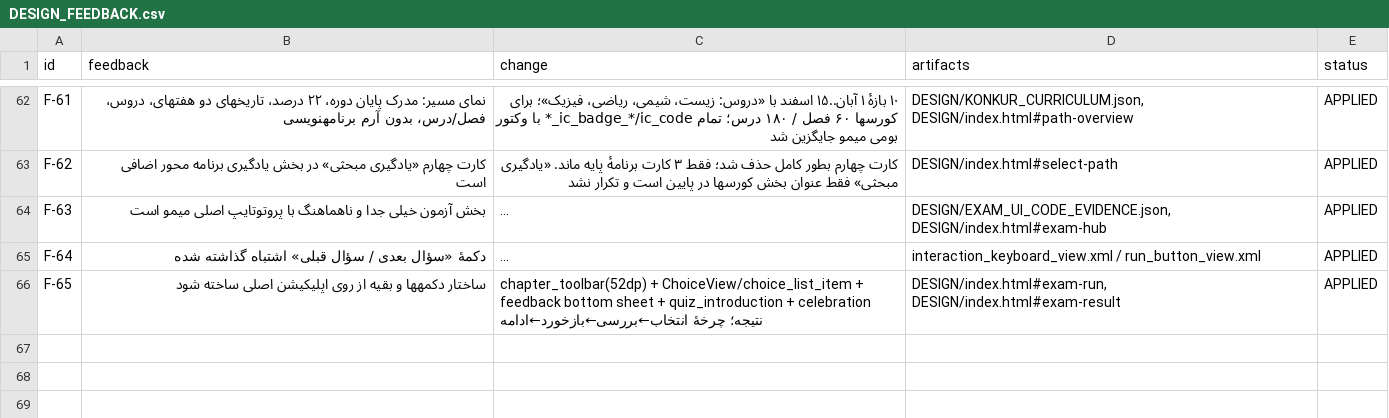
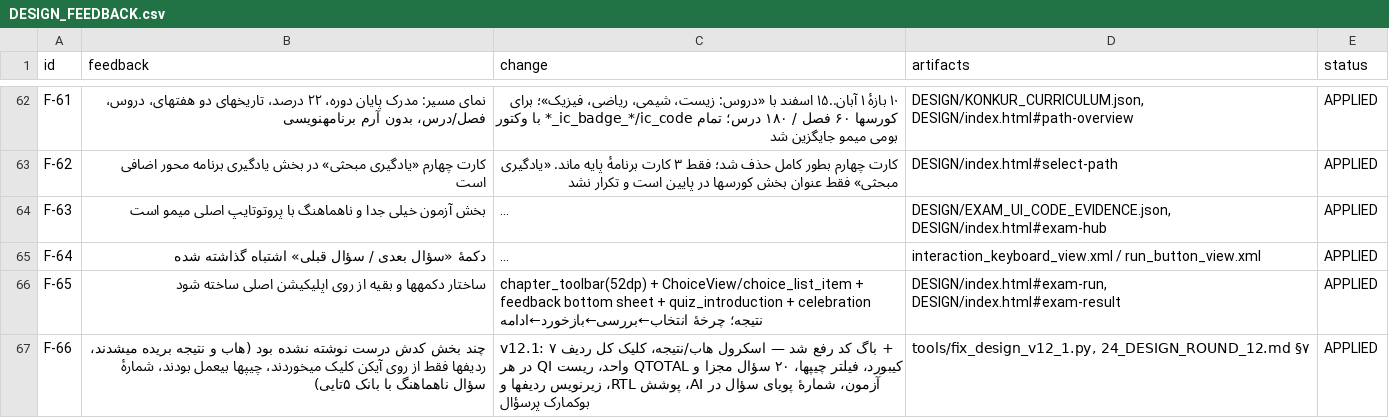
Before and after one commit to danmillman008-hub/game, a CSV file: mimo-ui/UPGRADE/CATALOGS/DESIGN_FEEDBACK.csv, drawn as a sheet; only a part is shown, gaps mark what is left out; long unchanged cells end in …; the diff names each change by its address in the sheet, - before the commit and + after, or states it on an @@ line.

Commit message:
design(v12.1): fix 7 exam prototype code bugs (scroll, row clicks, filters, 20-question bank, RTL, row meta)
Co-authored-by: arena-agent <297053741+arena-agent@users.noreply.github.com>

```diff
--- a/mimo-ui/UPGRADE/CATALOGS/DESIGN_FEEDBACK.csv
+++ b/mimo-ui/UPGRADE/CATALOGS/DESIGN_FEEDBACK.csv
+row 67: F-66 | چند بخش کدش درست نوشته نشده بود (هاب و نتیجه بریده میشدند، ردیفها فقط از روی آیکن کلیک میخوردند، چیپها بیعمل بودند، شمارهٔ سؤال ناهماهنگ با بانک ۵تایی) | v12.1: ۷ باگ کد رفع شد — اسکرول هاب/نتیجه، کلیک کل ردیف + کیبورد، فیلتر چیپها، ۲۰ سؤال مجزا و QTOTAL واحد، ریست QI در هر آزمون، شمارهٔ پویای سؤال در AI، پوشش RTL، زیرنویس ردیفها و بوکمارک پرسؤال | tools/fix_design_v12_1.py, 24_DESIGN_ROUND_12.md §۷ | APPLIED
```
Also changed, not shown: mimo-ui/UPGRADE/CATALOGS/SCOPE_DECISIONS.csv, mimo-ui/UPGRADE/CATALOGS/UI_FIDELITY_RULES.csv, 11 other files.
